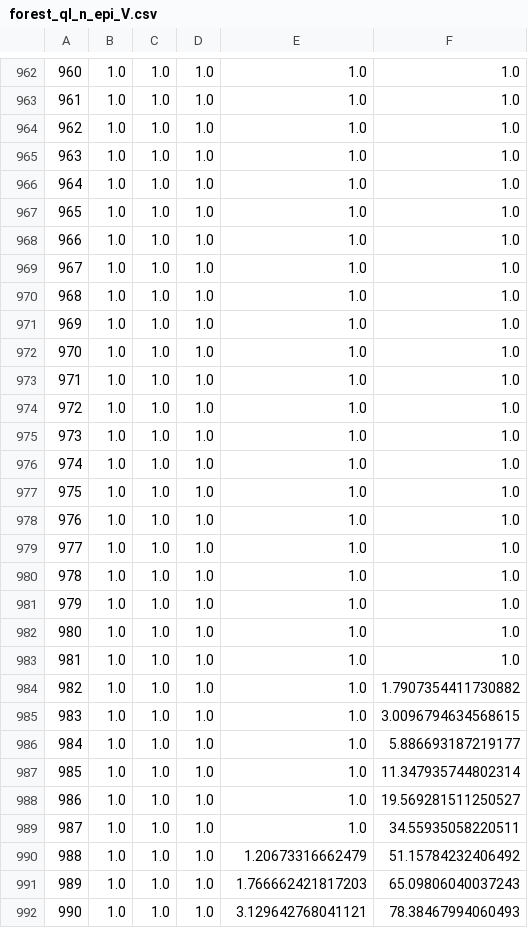
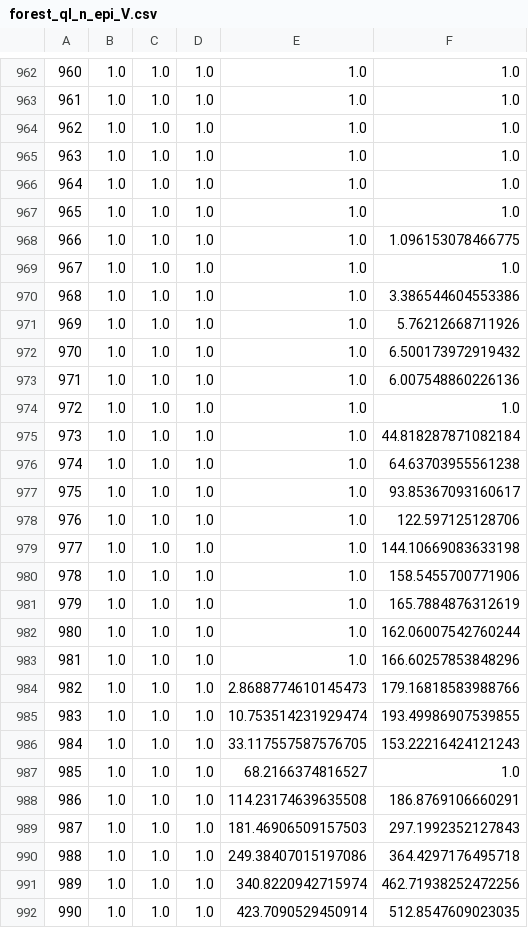
Before and after one commit to agnesbao/cs7641-assignments, a CSV file: MDP/assignment4/data/forest_ql_n_epi_V.csv, drawn as a sheet; only a part is shown, gaps mark what is left out; the diff covers the shown part only.

```diff
--- a/MDP/assignment4/data/forest_ql_n_epi_V.csv
+++ b/MDP/assignment4/data/forest_ql_n_epi_V.csv
@@ -967,26 +967,26 @@
 965,1.0,1.0,1.0,1.0,1.0
-966,1.0,1.0,1.0,1.0,1.0
+966,1.0,1.0,1.0,1.0,1.096153078466775
 967,1.0,1.0,1.0,1.0,1.0
-968,1.0,1.0,1.0,1.0,1.0
-969,1.0,1.0,1.0,1.0,1.0
-970,1.0,1.0,1.0,1.0,1.0
-971,1.0,1.0,1.0,1.0,1.0
+968,1.0,1.0,1.0,1.0,3.386544604553386
+969,1.0,1.0,1.0,1.0,5.76212668711926
+970,1.0,1.0,1.0,1.0,6.500173972919432
+971,1.0,1.0,1.0,1.0,6.007548860226136
 972,1.0,1.0,1.0,1.0,1.0
-973,1.0,1.0,1.0,1.0,1.0
-974,1.0,1.0,1.0,1.0,1.0
-975,1.0,1.0,1.0,1.0,1.0
-976,1.0,1.0,1.0,1.0,1.0
-977,1.0,1.0,1.0,1.0,1.0
-978,1.0,1.0,1.0,1.0,1.0
-979,1.0,1.0,1.0,1.0,1.0
-980,1.0,1.0,1.0,1.0,1.0
-981,1.0,1.0,1.0,1.0,1.0
-982,1.0,1.0,1.0,1.0,1.7907354411730882
-983,1.0,1.0,1.0,1.0,3.0096794634568615
-984,1.0,1.0,1.0,1.0,5.886693187219177
-985,1.0,1.0,1.0,1.0,11.347935744802314
-986,1.0,1.0,1.0,1.0,19.569281511250527
-987,1.0,1.0,1.0,1.0,34.55935058220511
-988,1.0,1.0,1.0,1.20673316662479,51.15784232406492
-989,1.0,1.0,1.0,1.766662421817203,65.09806040037243
-990,1.0,1.0,1.0,3.129642768041121,78.38467994060493
+973,1.0,1.0,1.0,1.0,44.818287871082184
+974,1.0,1.0,1.0,1.0,64.63703955561238
+975,1.0,1.0,1.0,1.0,93.85367093160617
+976,1.0,1.0,1.0,1.0,122.597125128706
+977,1.0,1.0,1.0,1.0,144.10669083633198
+978,1.0,1.0,1.0,1.0,158.5455700771906
+979,1.0,1.0,1.0,1.0,165.7884876312619
+980,1.0,1.0,1.0,1.0,162.06007542760244
+981,1.0,1.0,1.0,1.0,166.60257853848296
+982,1.0,1.0,1.0,2.8688774610145473,179.16818583988766
+983,1.0,1.0,1.0,10.753514231929474,193.49986907539855
+984,1.0,1.0,1.0,33.117557587576705,153.22216424121243
+985,1.0,1.0,1.0,68.2166374816527,1.0
+986,1.0,1.0,1.0,114.23174639635508,186.8769106660291
+987,1.0,1.0,1.0,181.46906509157503,297.1992352127843
+988,1.0,1.0,1.0,249.38407015197086,364.4297176495718
+989,1.0,1.0,1.0,340.8220942715974,462.71938252472256
+990,1.0,1.0,1.0,423.7090529450914,512.8547609023035
```
Also changed, not shown: 31 edited cells elsewhere in this file, MDP/assignment4/data/forest_ql_alpha_V.csv, MDP/assignment4/data/forest_vpiter.csv, 41 other files.
